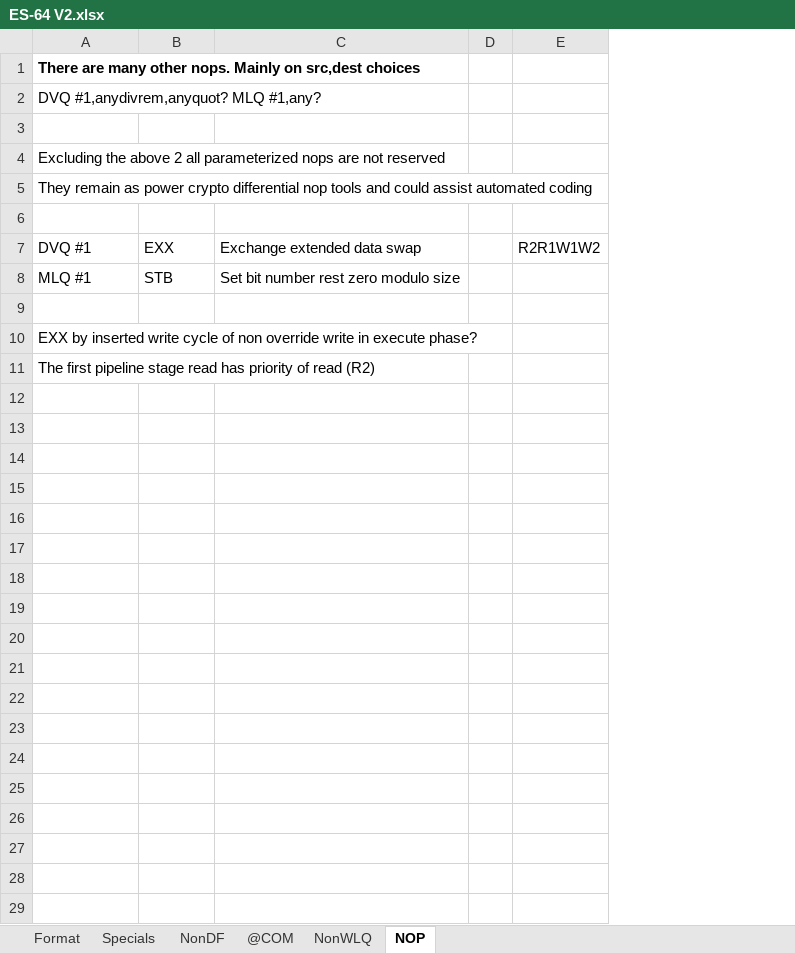
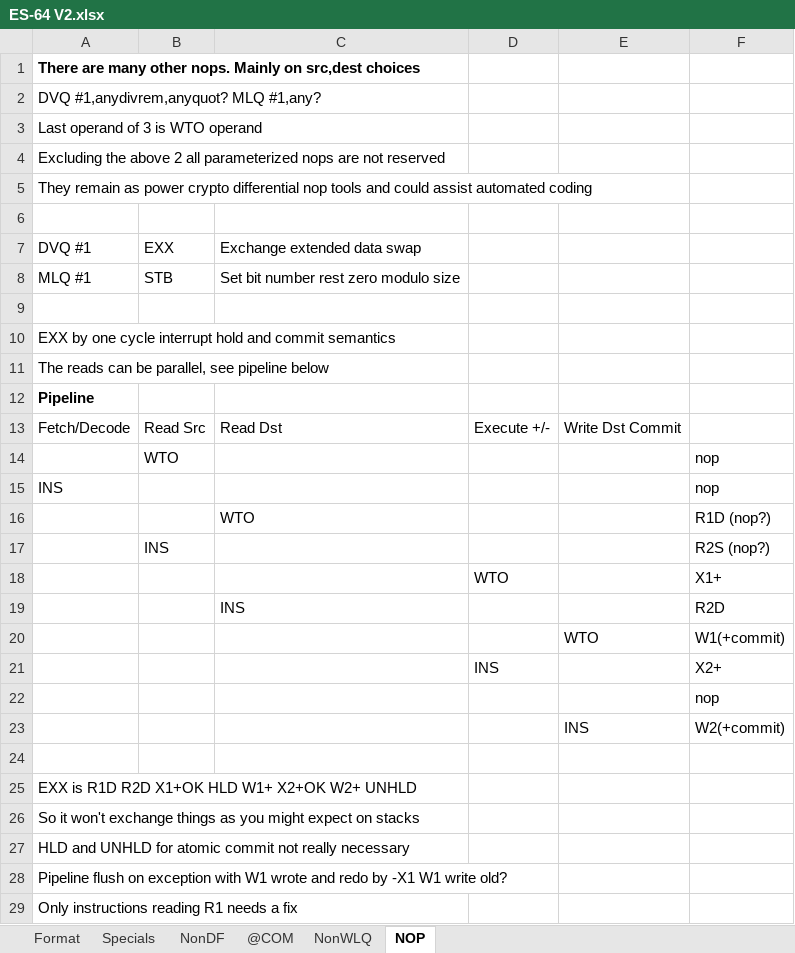
Before and after one commit to kringtech/ES-64, an Excel workbook: ES-64 V2.xlsx, sheet NOP, drawn as a sheet; only a part is shown; values as stored, in another font and other column widths than the file's, no borders; charts and pictures not drawn; removed rows and columns are numbered as before the commit, all else as after; the diff covers the shown part only; the diff names each change by its address in the sheet, - before the commit and + after, or states it on an @@ line.

Commit message:
Pipeline explain pre post

```diff
--- a/ES-64 V2.xlsx (sheet NOP)
+++ b/ES-64 V2.xlsx (sheet NOP)
-column D, empty
-column E, row 7: R2R1W1W2
+column D, empty
+column E, empty
+column F, empty
-A3: (empty)
+A3: Last operand of 3 is WTO operand
-A10: EXX by inserted write cycle of non override write in execute phase?
+A10: EXX by one cycle interrupt hold and commit semantics
-A11: The first pipeline stage read has priority of read (R2)
+A11: The reads can be parallel, see pipeline below
+row 12: Pipeline
+row 13: Fetch/Decode | Read Src | Read Dst | Execute +/- | Write Dst Commit
+row 14:  | WTO |  |  |  | nop
+row 15: INS |  |  |  |  | nop
+row 16:  |  | WTO |  |  | R1D (nop?)
+row 17:  | INS |  |  |  | R2S (nop?)
+row 18:  |  |  | WTO |  | X1+
+row 19:  |  | INS |  |  | R2D
+row 20:  |  |  |  | WTO | W1(+commit)
+row 21:  |  |  | INS |  | X2+
+row 22:  |  |  |  |  | nop
+row 23:  |  |  |  | INS | W2(+commit)
+row 24: (empty)
+row 25: EXX is R1D R2D X1+OK HLD W1+ X2+OK W2+ UNHLD
+row 26: So it won't exchange things as you might expect on stacks
+row 27: HLD and UNHLD for atomic commit not really necessary
+row 28: Pipeline flush on exception with W1 wrote and redo by -X1 W1 write old?
+row 29: Only instructions reading R1 needs a fix
```
Also changed, not shown: 1 added row elsewhere in this sheet.
